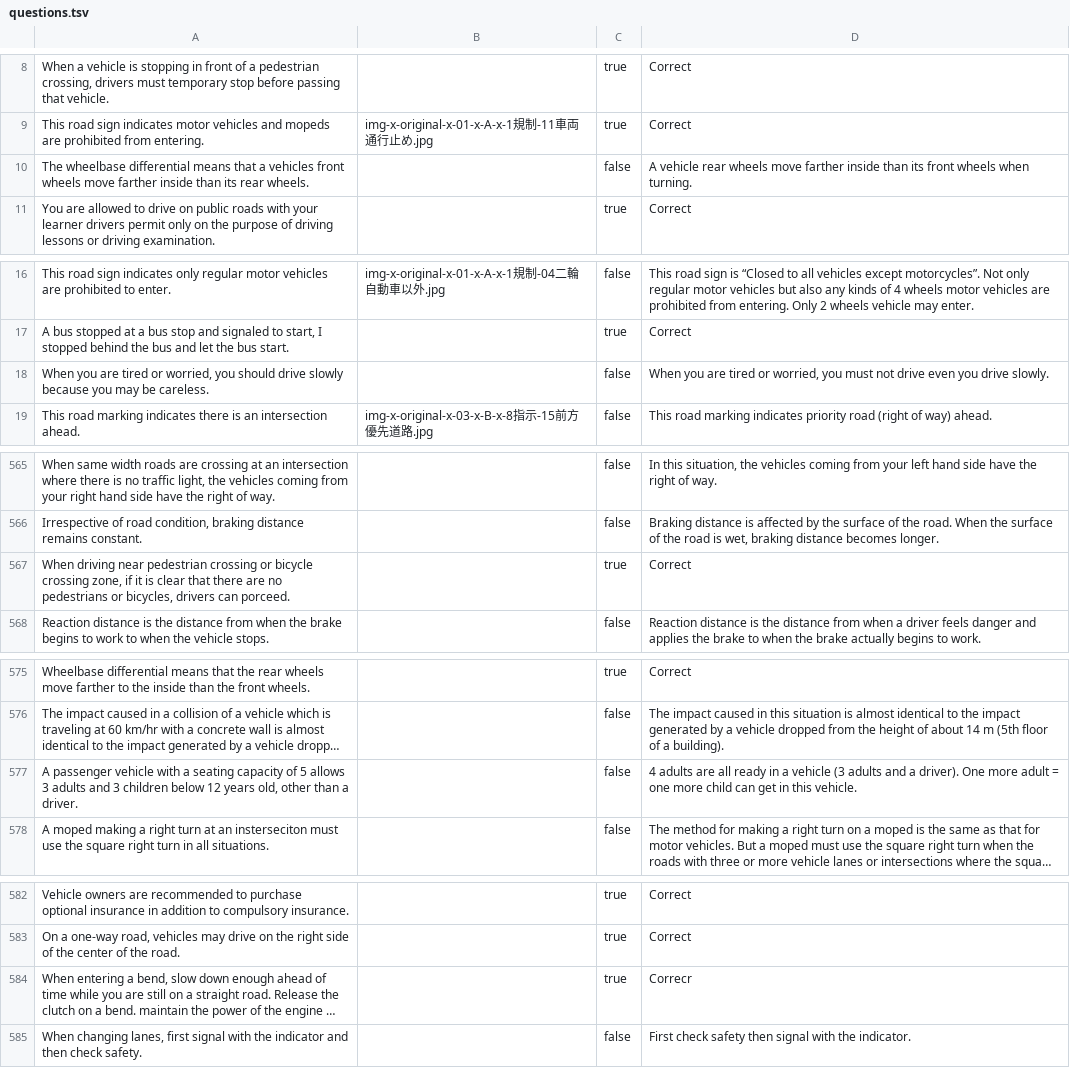
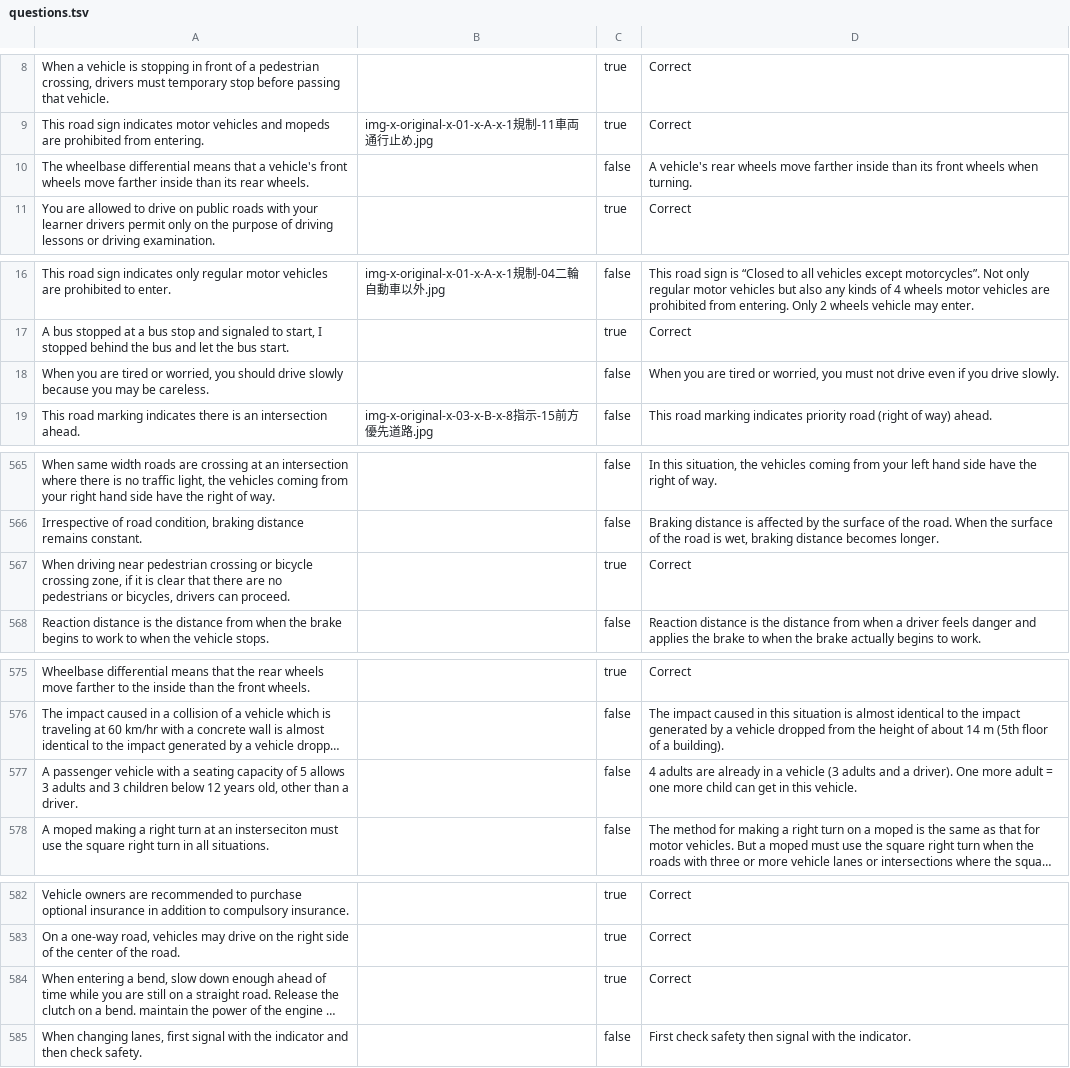
Before and after one commit to kevincobain2000/japan-drivers-license-practice-test-questions-english, a TSV file: questions.tsv, drawn as a sheet; only a part is shown, gaps mark what is left out; long unchanged cells end in …; the diff covers the shown part only; the diff names each change by its address in the sheet, - before the commit and + after, or states it on an @@ line.

Commit message:
spells

```diff
--- a/questions.tsv
+++ b/questions.tsv
-A10: …that a vehicles front wheels…
+A10: …that a vehicle's front wheels…
-D10: A vehicle rear wheels…
+D10: A vehicle's rear wheels…
-D18: …drive even you drive…
+D18: …drive even if you drive…
-A567: …drivers can porceed.
+A567: …drivers can proceed.
-D577: …adults are all ready in a…
+D577: …adults are already in a…
-D584: Correcr
+D584: Correct
```
Also changed, not shown: 1 edited cell elsewhere in this file.
